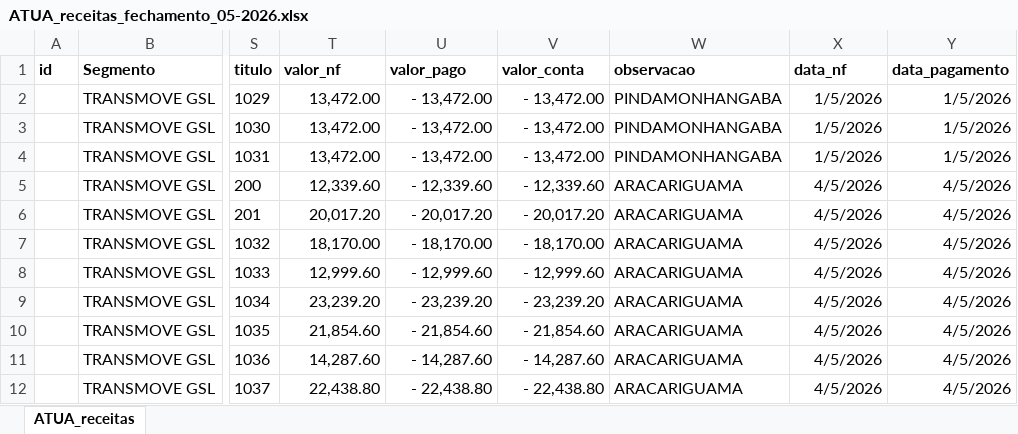
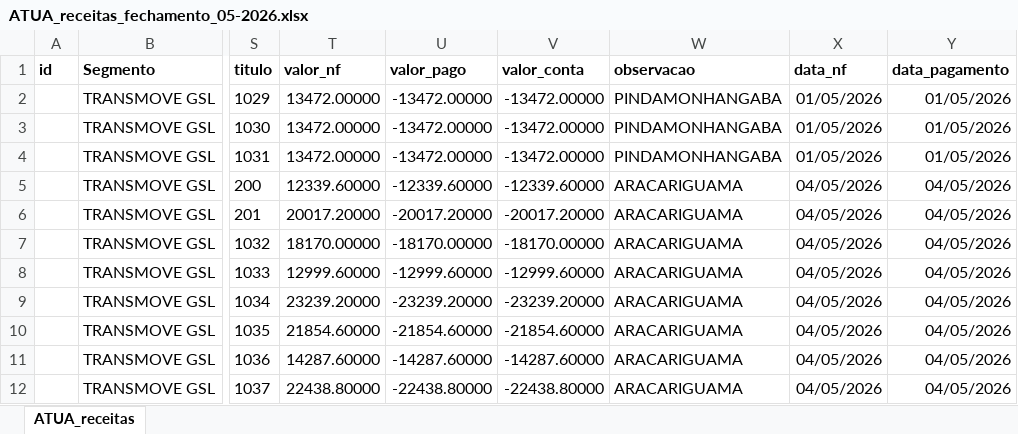
Before and after one commit to JulioOli/Cofre_Obsidian, an Excel workbook: 02-Referencias/ATUA/Maio/ATUA_receitas_fechamento_05-2026.xlsx, sheet ATUA_receitas, drawn as a sheet; only a part is shown, gaps mark what is left out; values as stored, in another font and other column widths than the file's, no borders; the diff covers the shown part only; the diff names each change by its address in the sheet, - before the commit and + after, or states it on an @@ line.

```diff
--- a/02-Referencias/ATUA/Maio/ATUA_receitas_fechamento_05-2026.xlsx (sheet ATUA_receitas)
+++ b/02-Referencias/ATUA/Maio/ATUA_receitas_fechamento_05-2026.xlsx (sheet ATUA_receitas)
-T2:T4 (valor_nf): 13,472.00
+T2:T4 (valor_nf): 13472.00000
-U2:U4 (valor_pago): - 13,472.00
+U2:U4 (valor_pago): -13472.00000
-V2:V4 (valor_conta): - 13,472.00
+V2:V4 (valor_conta): -13472.00000
-X2:X4 (data_nf): 1/5/2026
+X2:X4 (data_nf): 01/05/2026
-Y2:Y4 (data_pagamento): 1/5/2026
+Y2:Y4 (data_pagamento): 01/05/2026
-T5 (valor_nf): 12,339.60
+T5 (valor_nf): 12339.60000
-U5 (valor_pago): - 12,339.60
+U5 (valor_pago): -12339.60000
-V5 (valor_conta): - 12,339.60
+V5 (valor_conta): -12339.60000
-X5:X12 (data_nf): 4/5/2026
+X5:X12 (data_nf): 04/05/2026
-Y5:Y12 (data_pagamento): 4/5/2026
+Y5:Y12 (data_pagamento): 04/05/2026
-T6 (valor_nf): 20,017.20
+T6 (valor_nf): 20017.20000
-U6 (valor_pago): - 20,017.20
+U6 (valor_pago): -20017.20000
-V6 (valor_conta): - 20,017.20
+V6 (valor_conta): -20017.20000
-T7 (valor_nf): 18,170.00
+T7 (valor_nf): 18170.00000
-U7 (valor_pago): - 18,170.00
+U7 (valor_pago): -18170.00000
-V7 (valor_conta): - 18,170.00
+V7 (valor_conta): -18170.00000
-T8 (valor_nf): 12,999.60
+T8 (valor_nf): 12999.60000
-U8 (valor_pago): - 12,999.60
+U8 (valor_pago): -12999.60000
-V8 (valor_conta): - 12,999.60
+V8 (valor_conta): -12999.60000
-T9 (valor_nf): 23,239.20
+T9 (valor_nf): 23239.20000
-U9 (valor_pago): - 23,239.20
+U9 (valor_pago): -23239.20000
-V9 (valor_conta): - 23,239.20
+V9 (valor_conta): -23239.20000
-T10 (valor_nf): 21,854.60
+T10 (valor_nf): 21854.60000
-U10 (valor_pago): - 21,854.60
+U10 (valor_pago): -21854.60000
-V10 (valor_conta): - 21,854.60
+V10 (valor_conta): -21854.60000
-T11 (valor_nf): 14,287.60
+T11 (valor_nf): 14287.60000
-U11 (valor_pago): - 14,287.60
+U11 (valor_pago): -14287.60000
-V11 (valor_conta): - 14,287.60
+V11 (valor_conta): -14287.60000
-T12 (valor_nf): 22,438.80
+T12 (valor_nf): 22438.80000
-U12 (valor_pago): - 22,438.80
+U12 (valor_pago): -22438.80000
-V12 (valor_conta): - 22,438.80
+V12 (valor_conta): -22438.80000
```
Also changed, not shown: 1310 edited cells elsewhere in this sheet, 02-Referencias/Custos-Maquinas/analise_contratos_diesel_maquinas.xlsx, 02-Referencias/Custos-Maquinas/medias_consumo_diesel_tratado.xlsx, 56 other files.
